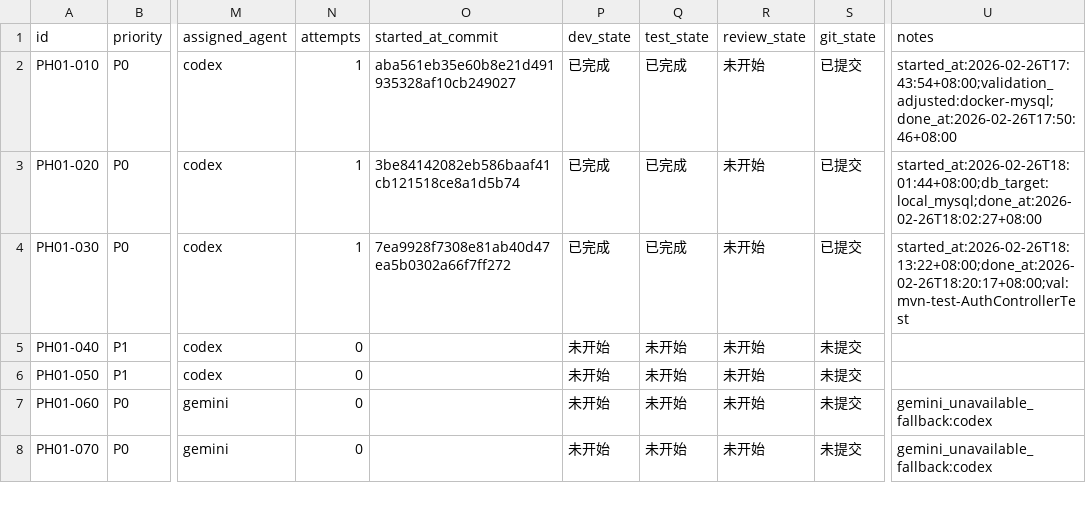
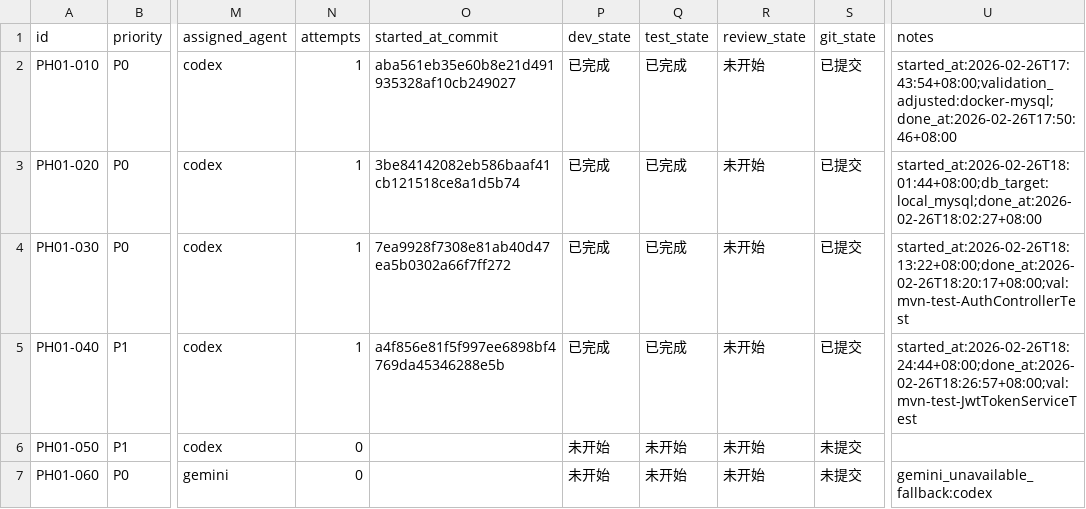
Before and after one commit to hangsome/labor_system_ai_test, a CSV file: phases/phase-01-foundation/todolist.csv, drawn as a sheet; only a part is shown, gaps mark what is left out; the shorter side is filled out with more unchanged rows; the diff names each change by its address in the sheet, - before the commit and + after, or states it on an @@ line.

```diff
--- a/phases/phase-01-foundation/todolist.csv
+++ b/phases/phase-01-foundation/todolist.csv
-N5 (attempts): 0
+N5 (attempts): 1
-O5 (started_at_commit): (empty)
+O5 (started_at_commit): a4f856e81f5f997ee6898bf4769da45346288e5b
-P5 (dev_state): 未开始
+P5 (dev_state): 已完成
-Q5 (test_state): 未开始
+Q5 (test_state): 已完成
-S5 (git_state): 未提交
+S5 (git_state): 已提交
-U5 (notes): (empty)
+U5 (notes): started_at:2026-02-26T18:24:44+08:00;done_at:2026-02-26T18:26:57+08:00;val:mvn-test-JwtTokenServiceTest
```
Also changed, not shown: todolist.csv, 7 other files.
